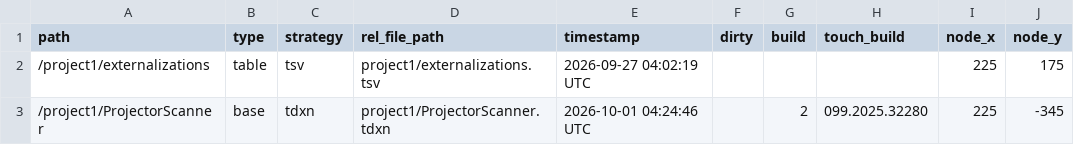
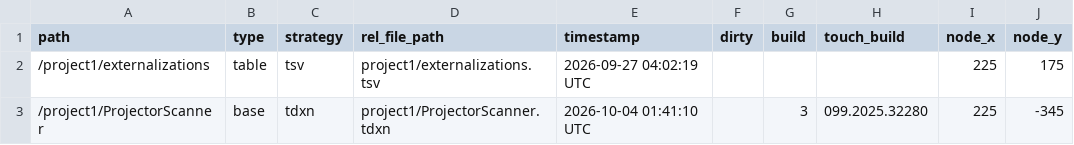
Before and after one commit to rockerbiedesigns/ProjectorNetworkCommands, a TSV file: project1/externalizations.tsv, drawn as a sheet; only a part is shown; the diff names each change by its address in the sheet, - before the commit and + after, or states it on an @@ line.

```diff
--- a/project1/externalizations.tsv
+++ b/project1/externalizations.tsv
-E3 (timestamp): 2026-10-01 04:24:46 UTC
+E3 (timestamp): 2026-10-04 01:41:10 UTC
-G3 (build): 2
+G3 (build): 3
```
Also changed, not shown: 4 other files.
